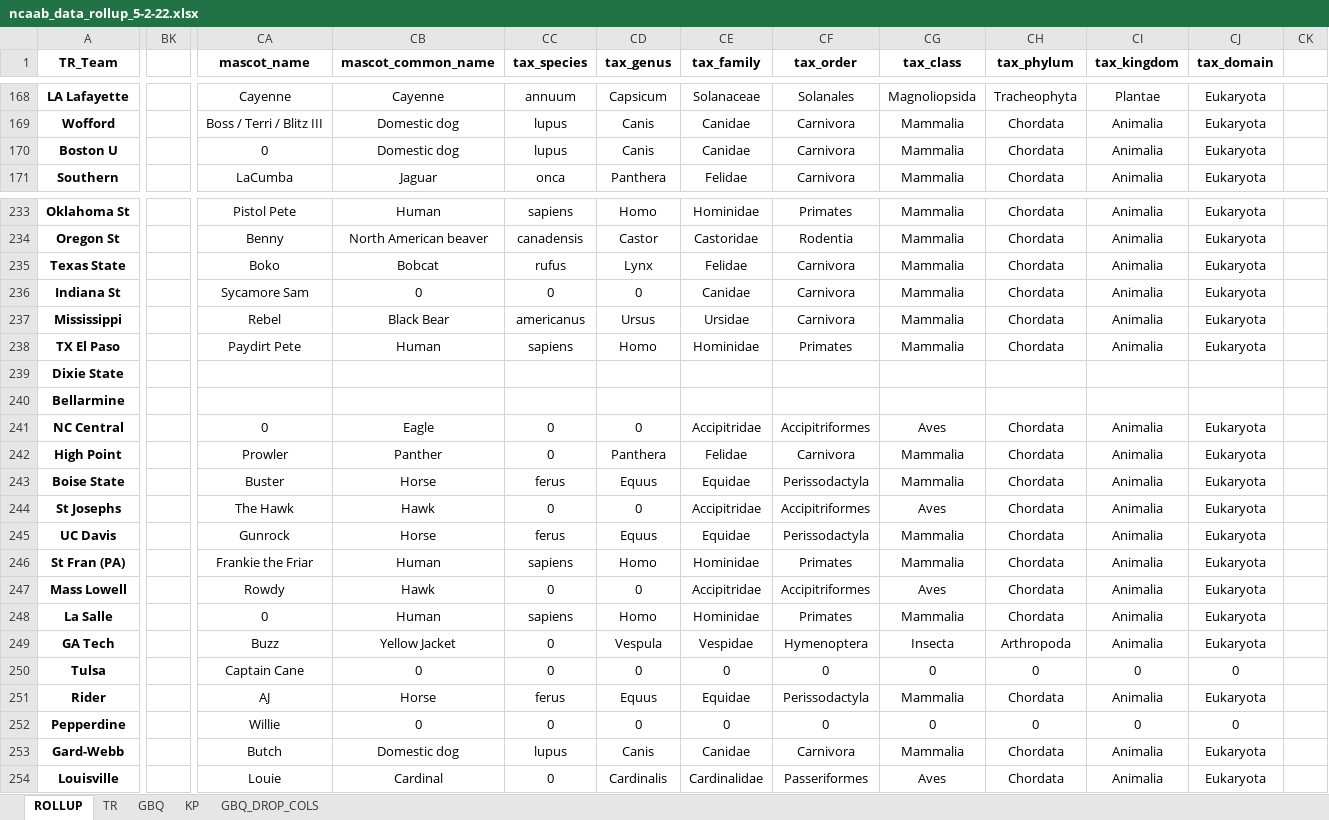
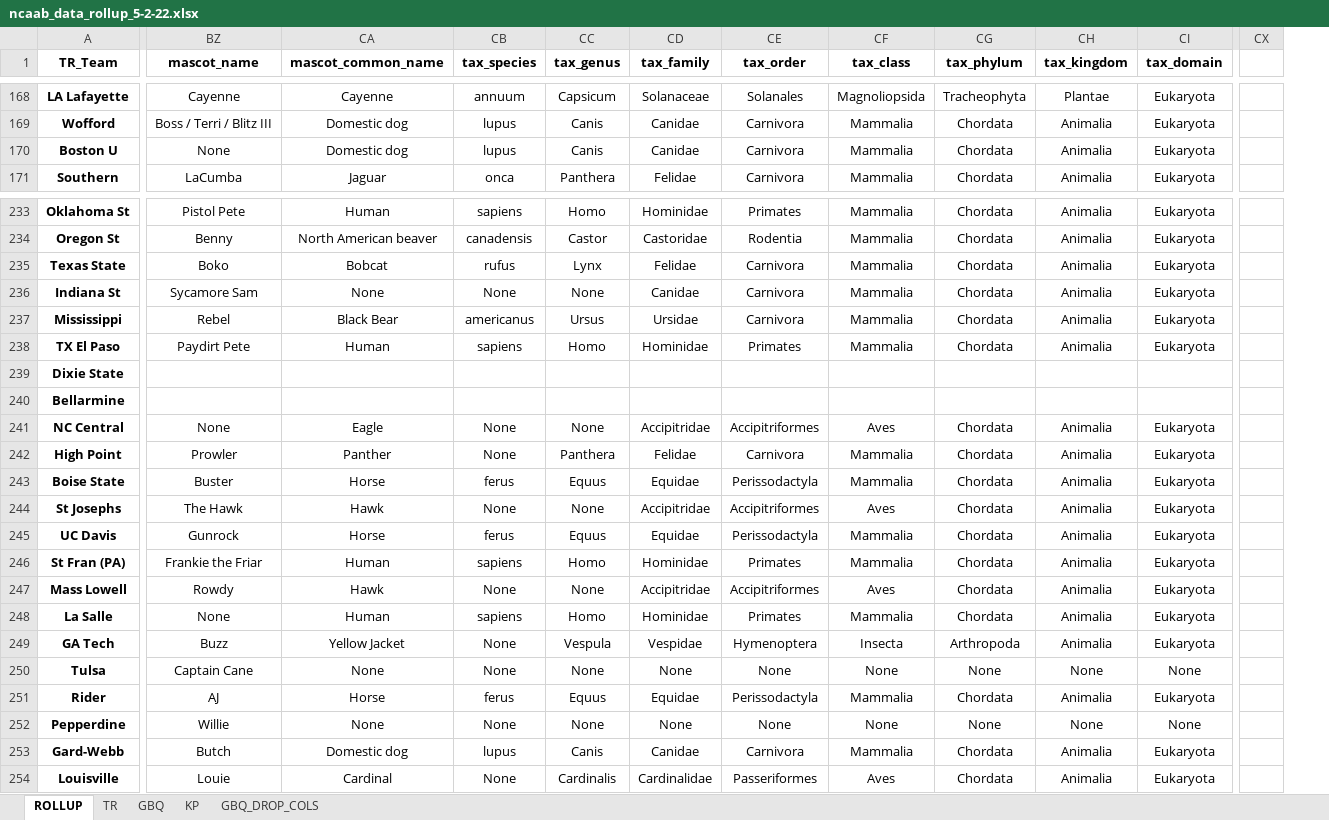
Before and after one commit to nehat312/Complex-Data-Visualization-, an Excel workbook: project/data/ncaab_data_rollup_5-2-22.xlsx, sheet ROLLUP, drawn as a sheet; only a part is shown, gaps mark what is left out; values as stored, in another font and other column widths than the file's, no borders; conditional formats not drawn; removed rows and columns are numbered as before the commit, all else as after; the diff covers the shown part only; the diff names each change by its address in the sheet, - before the commit and + after, or states it on an @@ line.

Commit message:
Update ncaab_data_rollup_5-2-22.xlsx

```diff
--- a/project/data/ncaab_data_rollup_5-2-22.xlsx (sheet ROLLUP)
+++ b/project/data/ncaab_data_rollup_5-2-22.xlsx (sheet ROLLUP)
-column BK, empty
-column CK, empty
+column CX, empty
-BZ170 (mascot_name): 0
+BZ170 (mascot_name): None
-CA236 (mascot_common_name): 0
+CA236 (mascot_common_name): None
-CB236 (tax_species): 0
+CB236 (tax_species): None
-CC236 (tax_genus): 0
+CC236 (tax_genus): None
-BZ241 (mascot_name): 0
+BZ241 (mascot_name): None
-CB241:CB242 (tax_species): 0
+CB241:CB242 (tax_species): None
-CC241 (tax_genus): 0
+CC241 (tax_genus): None
-CB244 (tax_species): 0
+CB244 (tax_species): None
-CC244 (tax_genus): 0
+CC244 (tax_genus): None
-CB247 (tax_species): 0
+CB247 (tax_species): None
-CC247 (tax_genus): 0
+CC247 (tax_genus): None
-BZ248 (mascot_name): 0
+BZ248 (mascot_name): None
-CB249:CB250 (tax_species): 0
+CB249:CB250 (tax_species): None
-CA250 (mascot_common_name): 0
+CA250 (mascot_common_name): None
-CC250 (tax_genus): 0
+CC250 (tax_genus): None
-CD250 (tax_family): 0
+CD250 (tax_family): None
-CE250 (tax_order): 0
+CE250 (tax_order): None
-CF250 (tax_class): 0
+CF250 (tax_class): None
-CG250 (tax_phylum): 0
+CG250 (tax_phylum): None
-CH250 (tax_kingdom): 0
+CH250 (tax_kingdom): None
-CI250 (tax_domain): 0
+CI250 (tax_domain): None
-CA252 (mascot_common_name): 0
+CA252 (mascot_common_name): None
-CB252 (tax_species): 0
+CB252 (tax_species): None
-CC252 (tax_genus): 0
+CC252 (tax_genus): None
-CD252 (tax_family): 0
+CD252 (tax_family): None
-CE252 (tax_order): 0
+CE252 (tax_order): None
-CF252 (tax_class): 0
+CF252 (tax_class): None
-CG252 (tax_phylum): 0
+CG252 (tax_phylum): None
-CH252 (tax_kingdom): 0
+CH252 (tax_kingdom): None
-CI252 (tax_domain): 0
+CI252 (tax_domain): None
-CB254 (tax_species): 0
+CB254 (tax_species): None
```
Also changed, not shown: 1 added row and 381 edited cells elsewhere in this sheet, sheet GBQ.
